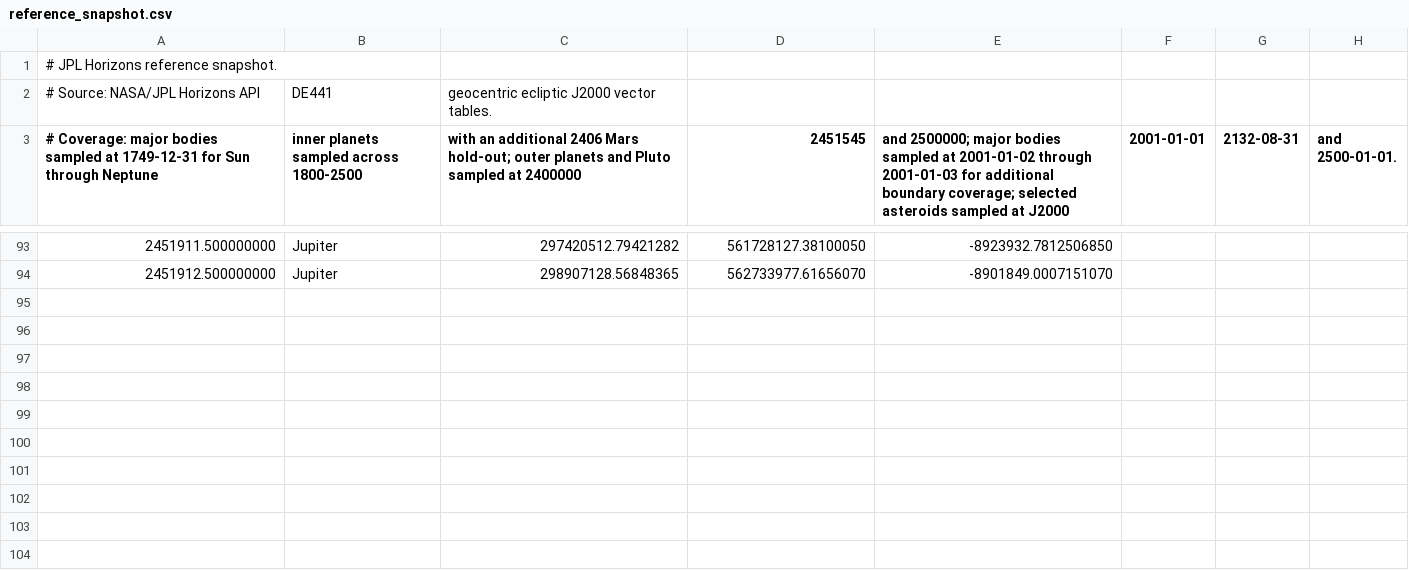
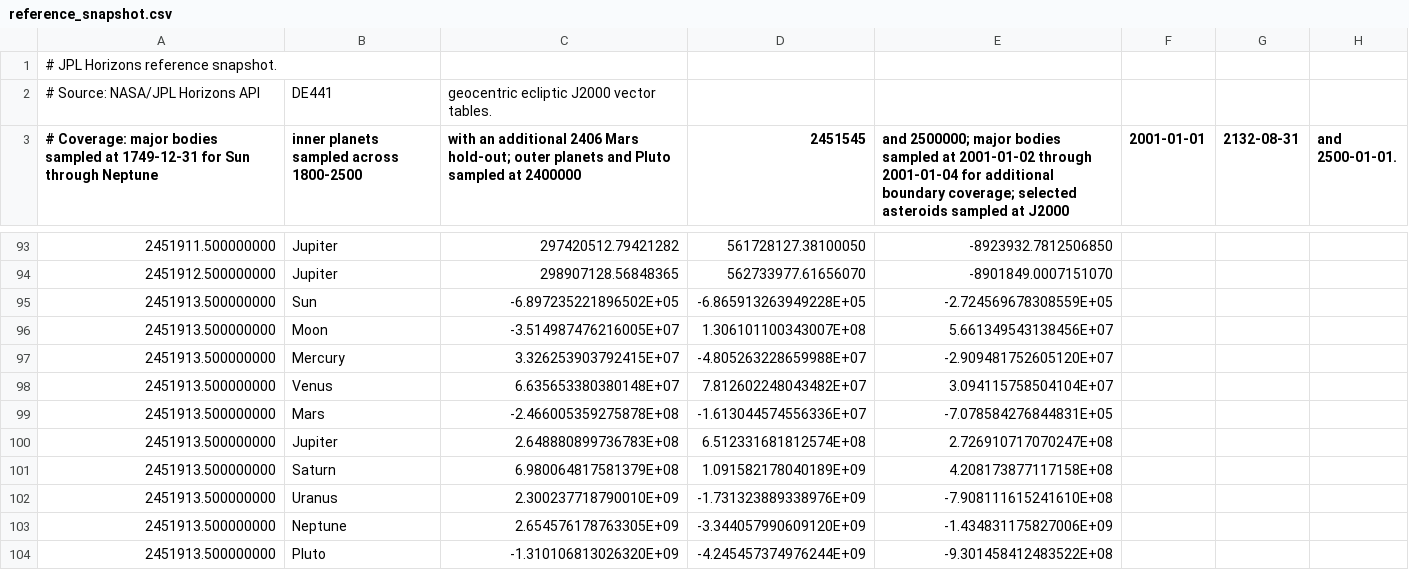
Before and after one commit to rahulmutt/pleiades, a CSV file: crates/pleiades-jpl/data/reference_snapshot.csv, drawn as a sheet; only a part is shown, gaps mark what is left out; the diff names each change by its address in the sheet, - before the commit and + after, or states it on an @@ line.

Commit message:
Expand JPL reference snapshot boundary coverage

```diff
--- a/crates/pleiades-jpl/data/reference_snapshot.csv
+++ b/crates/pleiades-jpl/data/reference_snapshot.csv
-E3: …2001-01-02 through 2001-01-03 for additional…
+E3: …2001-01-02 through 2001-01-04 for additional…
+row 95: 2451913.500000000 | Sun | -6.897235221896502E+05 | -6.865913263949228E+05 | -2.724569678308559E+05
+row 96: 2451913.500000000 | Moon | -3.514987476216005E+07 | 1.306101100343007E+08 | 5.661349543138456E+07
+row 97: 2451913.500000000 | Mercury | 3.326253903792415E+07 | -4.805263228659988E+07 | -2.909481752605120E+07
+row 98: 2451913.500000000 | Venus | 6.635653380380148E+07 | 7.812602248043482E+07 | 3.094115758504104E+07
+row 99: 2451913.500000000 | Mars | -2.466005359275878E+08 | -1.613044574556336E+07 | -7.078584276844831E+05
+row 100: 2451913.500000000 | Jupiter | 2.648880899736783E+08 | 6.512331681812574E+08 | 2.726910717070247E+08
+row 101: 2451913.500000000 | Saturn | 6.980064817581379E+08 | 1.091582178040189E+09 | 4.208173877117158E+08
+row 102: 2451913.500000000 | Uranus | 2.300237718790010E+09 | -1.731323889338976E+09 | -7.908111615241610E+08
+row 103: 2451913.500000000 | Neptune | 2.654576178763305E+09 | -3.344057990609120E+09 | -1.434831175827006E+09
+row 104: 2451913.500000000 | Pluto | -1.310106813026320E+09 | -4.245457374976244E+09 | -9.301458412483522E+08
```
Also changed, not shown: 7 other files.
